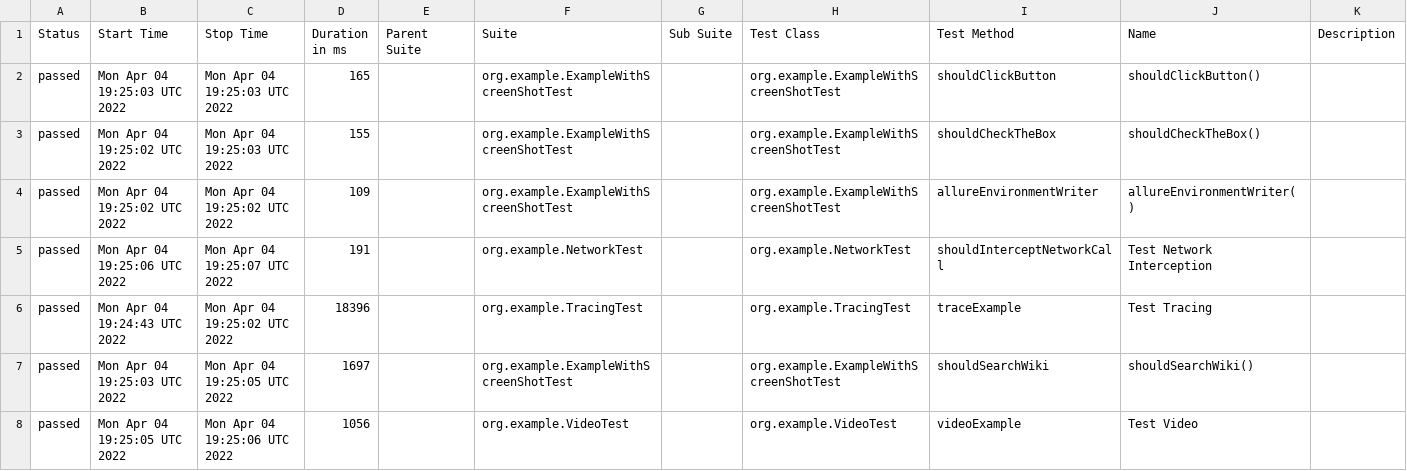
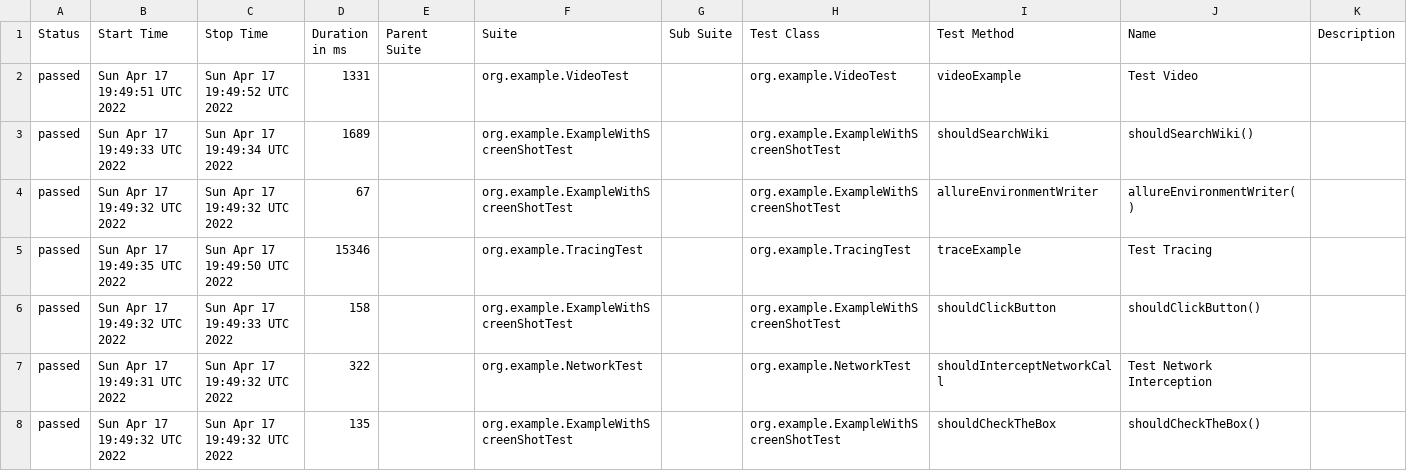
Before and after one commit to mikomatic/playwright-demo, a CSV file: data/suites.csv, drawn as a sheet.

```diff
--- a/data/suites.csv
+++ b/data/suites.csv
@@ -1,8 +1,8 @@
 "Status","Start Time","Stop Time","Duration in ms","Parent Suite","Suite","Sub Suite","Test Class","Test Method","Name","Description"
-"passed","Mon Apr 04 19:25:03 UTC 2022","Mon Apr 04 19:25:03 UTC 2022","165","","org.example.ExampleWithScreenShotTest","","org.example.ExampleWithScreenShotTest","shouldClickButton","shouldClickButton()",""
-"passed","Mon Apr 04 19:25:02 UTC 2022","Mon Apr 04 19:25:03 UTC 2022","155","","org.example.ExampleWithScreenShotTest","","org.example.ExampleWithScreenShotTest","shouldCheckTheBox","shouldCheckTheBox()",""
-"passed","Mon Apr 04 19:25:02 UTC 2022","Mon Apr 04 19:25:02 UTC 2022","109","","org.example.ExampleWithScreenShotTest","","org.example.ExampleWithScreenShotTest","allureEnvironmentWriter","allureEnvironmentWriter()",""
-"passed","Mon Apr 04 19:25:06 UTC 2022","Mon Apr 04 19:25:07 UTC 2022","191","","org.example.NetworkTest","","org.example.NetworkTest","shouldInterceptNetworkCall","Test Network Interception",""
-"passed","Mon Apr 04 19:24:43 UTC 2022","Mon Apr 04 19:25:02 UTC 2022","18396","","org.example.TracingTest","","org.example.TracingTest","traceExample","Test Tracing",""
-"passed","Mon Apr 04 19:25:03 UTC 2022","Mon Apr 04 19:25:05 UTC 2022","1697","","org.example.ExampleWithScreenShotTest","","org.example.ExampleWithScreenShotTest","shouldSearchWiki","shouldSearchWiki()",""
-"passed","Mon Apr 04 19:25:05 UTC 2022","Mon Apr 04 19:25:06 UTC 2022","1056","","org.example.VideoTest","","org.example.VideoTest","videoExample","Test Video",""
+"passed","Sun Apr 17 19:49:51 UTC 2022","Sun Apr 17 19:49:52 UTC 2022","1331","","org.example.VideoTest","","org.example.VideoTest","videoExample","Test Video",""
+"passed","Sun Apr 17 19:49:33 UTC 2022","Sun Apr 17 19:49:34 UTC 2022","1689","","org.example.ExampleWithScreenShotTest","","org.example.ExampleWithScreenShotTest","shouldSearchWiki","shouldSearchWiki()",""
+"passed","Sun Apr 17 19:49:32 UTC 2022","Sun Apr 17 19:49:32 UTC 2022","67","","org.example.ExampleWithScreenShotTest","","org.example.ExampleWithScreenShotTest","allureEnvironmentWriter","allureEnvironmentWriter()",""
+"passed","Sun Apr 17 19:49:35 UTC 2022","Sun Apr 17 19:49:50 UTC 2022","15346","","org.example.TracingTest","","org.example.TracingTest","traceExample","Test Tracing",""
+"passed","Sun Apr 17 19:49:32 UTC 2022","Sun Apr 17 19:49:33 UTC 2022","158","","org.example.ExampleWithScreenShotTest","","org.example.ExampleWithScreenShotTest","shouldClickButton","shouldClickButton()",""
+"passed","Sun Apr 17 19:49:31 UTC 2022","Sun Apr 17 19:49:32 UTC 2022","322","","org.example.NetworkTest","","org.example.NetworkTest","shouldInterceptNetworkCall","Test Network Interception",""
+"passed","Sun Apr 17 19:49:32 UTC 2022","Sun Apr 17 19:49:32 UTC 2022","135","","org.example.ExampleWithScreenShotTest","","org.example.ExampleWithScreenShotTest","shouldCheckTheBox","shouldCheckTheBox()",""
```
Also changed, not shown: data/behaviors.csv, 37 other files.
